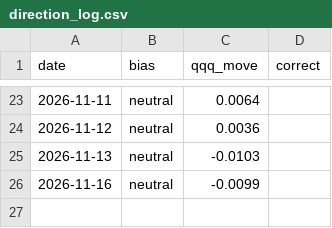
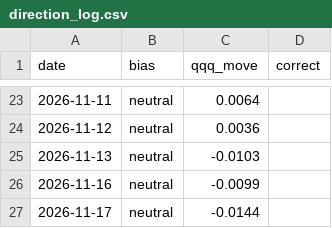
Before and after one commit to samjayf26-prog/investor-bot, a CSV file: research/direction_log.csv, drawn as a sheet; only a part is shown, gaps mark what is left out; the diff names each change by its address in the sheet, - before the commit and + after, or states it on an @@ line.

```diff
--- a/research/direction_log.csv
+++ b/research/direction_log.csv
+row 27: 2026-11-17 | neutral | -0.0144
```
Also changed, not shown: research/benchmark.csv, 2 other files.
